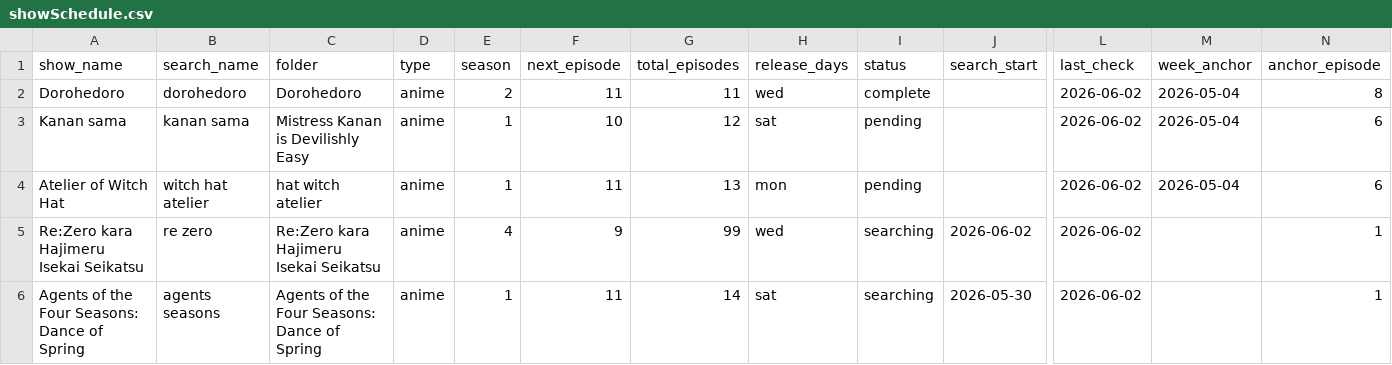
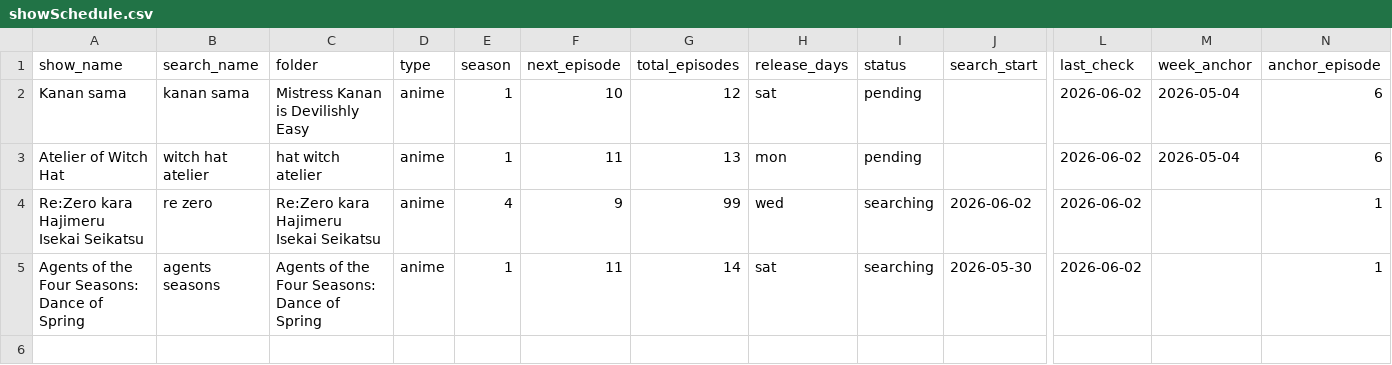
Before and after one commit to fernhw/yt-jellyfin, a CSV file: showSchedule.csv, drawn as a sheet; only a part is shown, gaps mark what is left out; rows hold the shown columns only; the diff names each change by its address in the sheet, - before the commit and + after, or states it on an @@ line.

```diff
--- a/showSchedule.csv
+++ b/showSchedule.csv
-row 2: Dorohedoro | dorohedoro | Dorohedoro | anime | 2 | 11 | 11 | wed | complete |  | 2026-06-02 | 2026-05-04 | 8
```
Also changed, not shown: 14 other files.
